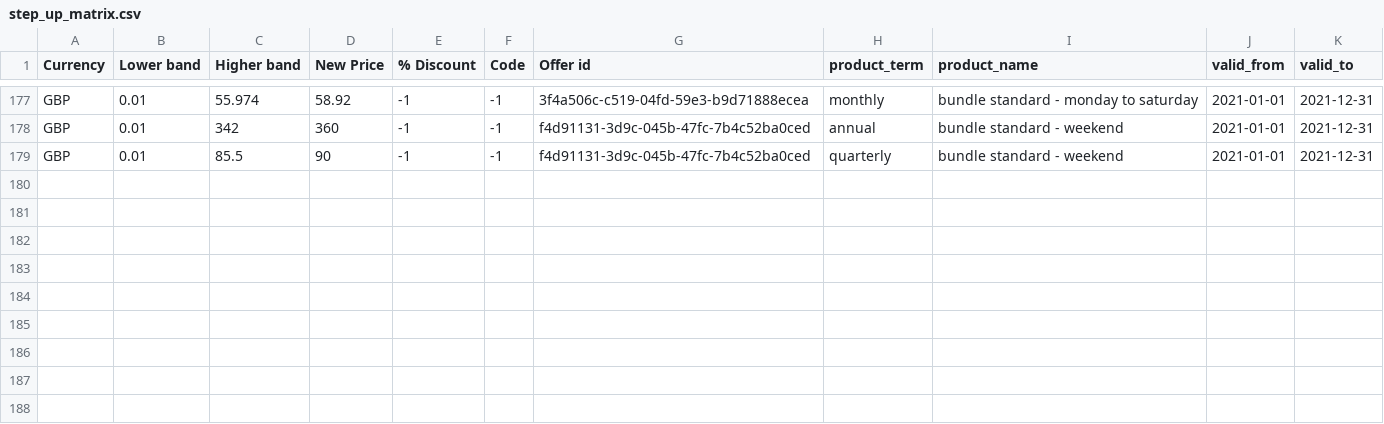
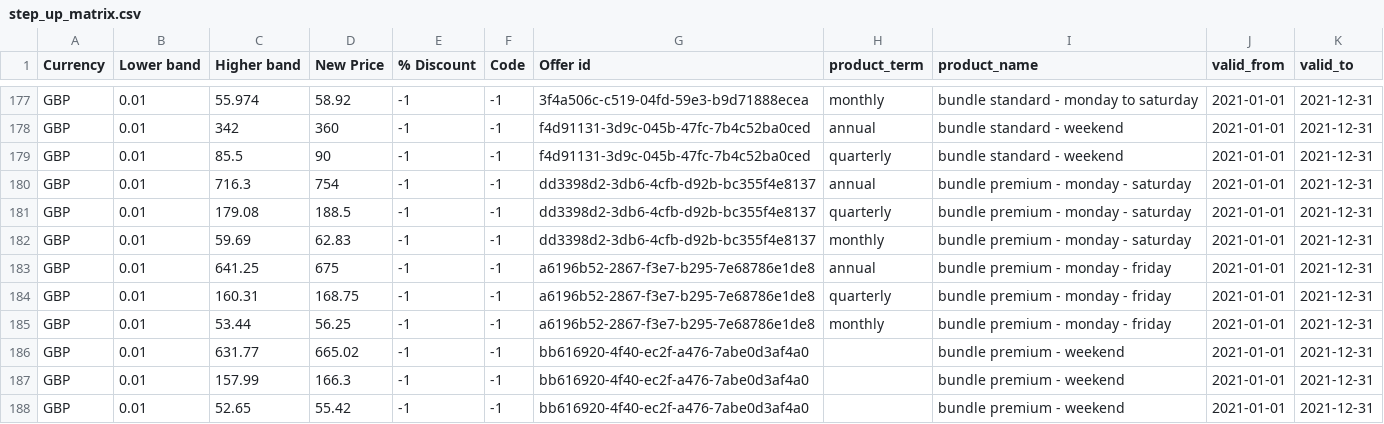
Before and after one commit to mibe-ft/handy-code, a CSV file: jira-tickets/BI-1170/step_up_matrix/step_up_matrix.csv, drawn as a sheet; only a part is shown, gaps mark what is left out; the diff names each change by its address in the sheet, - before the commit and + after, or states it on an @@ line.

Commit message:
Update matrix

```diff
--- a/jira-tickets/BI-1170/step_up_matrix/step_up_matrix.csv
+++ b/jira-tickets/BI-1170/step_up_matrix/step_up_matrix.csv
+row 180: GBP | 0.01 | 716.3 | 754 | -1 | -1 | dd3398d2-3db6-4cfb-d92b-bc355f4e8137 | annual | bundle premium - monday - saturday | 2021-01-01 | 2021-12-31
+row 181: GBP | 0.01 | 179.08 | 188.5 | -1 | -1 | dd3398d2-3db6-4cfb-d92b-bc355f4e8137 | quarterly | bundle premium - monday - saturday | 2021-01-01 | 2021-12-31
+row 182: GBP | 0.01 | 59.69 | 62.83 | -1 | -1 | dd3398d2-3db6-4cfb-d92b-bc355f4e8137 | monthly | bundle premium - monday - saturday | 2021-01-01 | 2021-12-31
+row 183: GBP | 0.01 | 641.25 | 675 | -1 | -1 | a6196b52-2867-f3e7-b295-7e68786e1de8 | annual | bundle premium - monday - friday | 2021-01-01 | 2021-12-31
+row 184: GBP | 0.01 | 160.31 | 168.75 | -1 | -1 | a6196b52-2867-f3e7-b295-7e68786e1de8 | quarterly | bundle premium - monday - friday | 2021-01-01 | 2021-12-31
+row 185: GBP | 0.01 | 53.44 | 56.25 | -1 | -1 | a6196b52-2867-f3e7-b295-7e68786e1de8 | monthly | bundle premium - monday - friday | 2021-01-01 | 2021-12-31
+row 186: GBP | 0.01 | 631.77 | 665.02 | -1 | -1 | bb616920-4f40-ec2f-a476-7abe0d3af4a0 |  | bundle premium - weekend | 2021-01-01 | 2021-12-31
+row 187: GBP | 0.01 | 157.99 | 166.3 | -1 | -1 | bb616920-4f40-ec2f-a476-7abe0d3af4a0 |  | bundle premium - weekend | 2021-01-01 | 2021-12-31
+row 188: GBP | 0.01 | 52.65 | 55.42 | -1 | -1 | bb616920-4f40-ec2f-a476-7abe0d3af4a0 |  | bundle premium - weekend | 2021-01-01 | 2021-12-31
```
Also changed, not shown: 1 other file.
